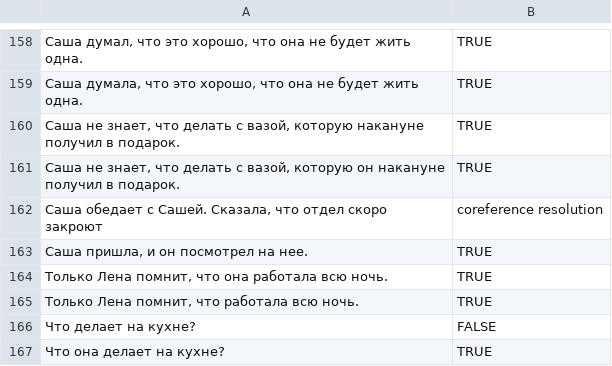
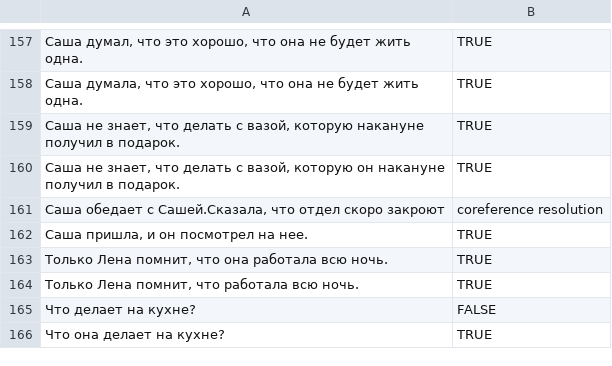
Before and after one commit to lauberto/MA-thesis, a CSV file: scripts/Gold_standard_for_validation.csv, drawn as a sheet; only a part is shown, gaps mark what is left out; addresses are those after the commit; the diff covers the shown part only; the diff names each change by its address in the sheet, - before the commit and + after, or states it on an @@ line.

```diff
--- a/scripts/Gold_standard_for_validation.csv
+++ b/scripts/Gold_standard_for_validation.csv
-A161: …обедает с Сашей. Сказала, что отдел…
+A161: …обедает с Сашей.Сказала, что отдел…
```
Also changed, not shown: 1 removed row and 15 edited cells elsewhere in this file, 5 other files.
